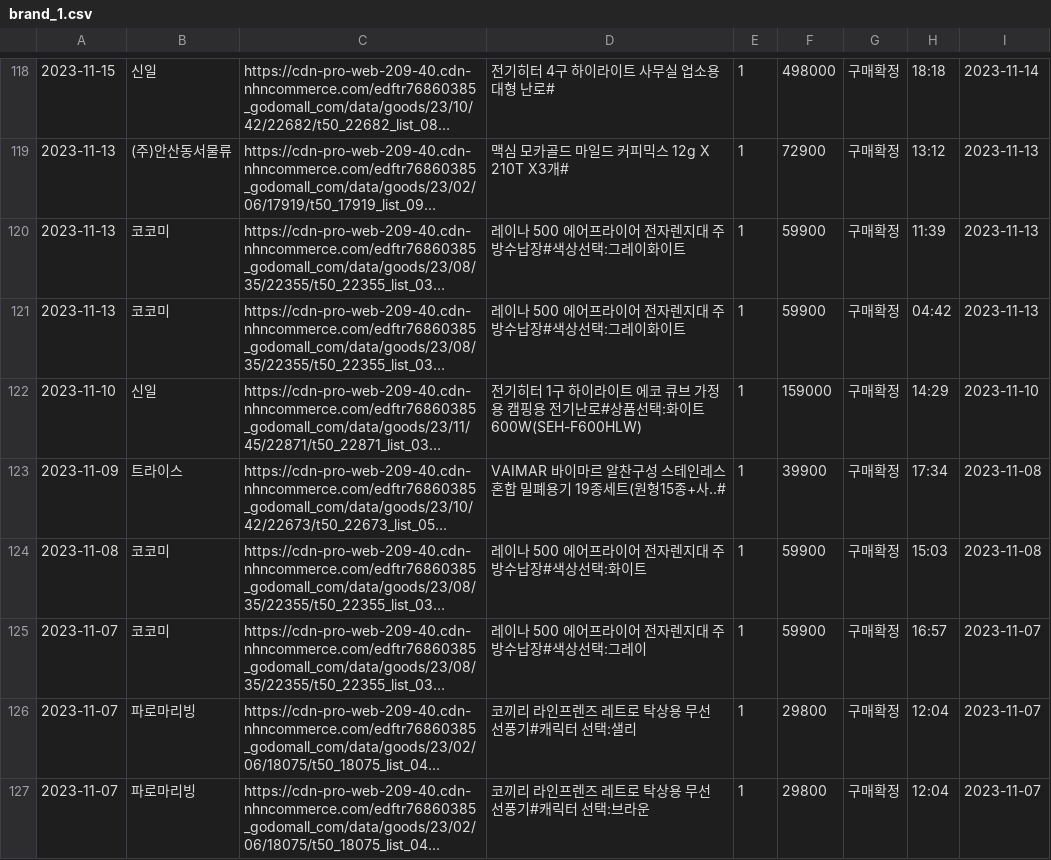
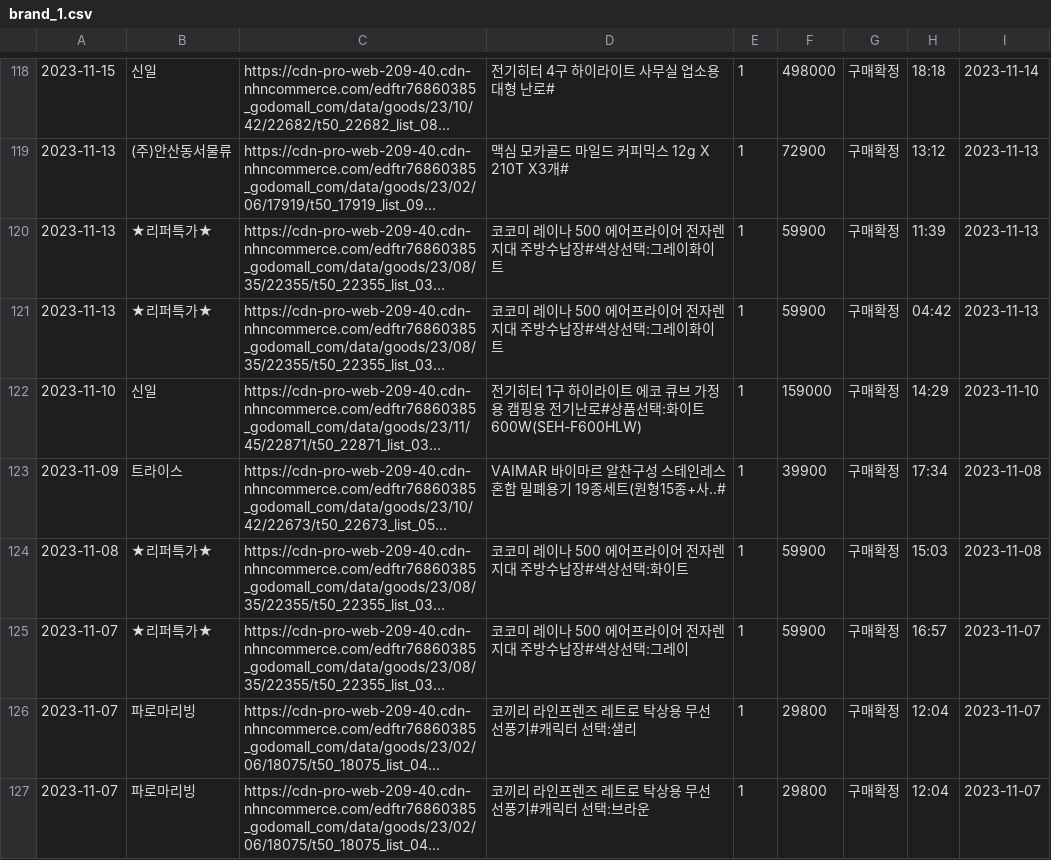
Before and after one commit to myg813p/ds_code, a CSV file: brand_1.csv, drawn as a sheet; only a part is shown, gaps mark what is left out; long unchanged cells end in …; the diff covers the shown part only; the diff names each change by its address in the sheet, - before the commit and + after, or states it on an @@ line.

```diff
--- a/brand_1.csv
+++ b/brand_1.csv
-B120:B121: 코코미
+B120:B121: ★리퍼특가★
-D120:D121: 레이나 500 에어프라이어 전자렌지대 주방수납장#색상선택:그레이화이트
+D120:D121: 코코미 레이나 500 에어프라이어 전자렌지대 주방수납장#색상선택:그레이화이트
-B124:B125: 코코미
+B124:B125: ★리퍼특가★
-D124: 레이나 500 에어프라이어 전자렌지대 주방수납장#색상선택:화이트
+D124: 코코미 레이나 500 에어프라이어 전자렌지대 주방수납장#색상선택:화이트
-D125: 레이나 500 에어프라이어 전자렌지대 주방수납장#색상선택:그레이
+D125: 코코미 레이나 500 에어프라이어 전자렌지대 주방수납장#색상선택:그레이
```
Also changed, not shown: 1 added row, 1 removed row and 35 edited cells elsewhere in this file, 5 other files.
